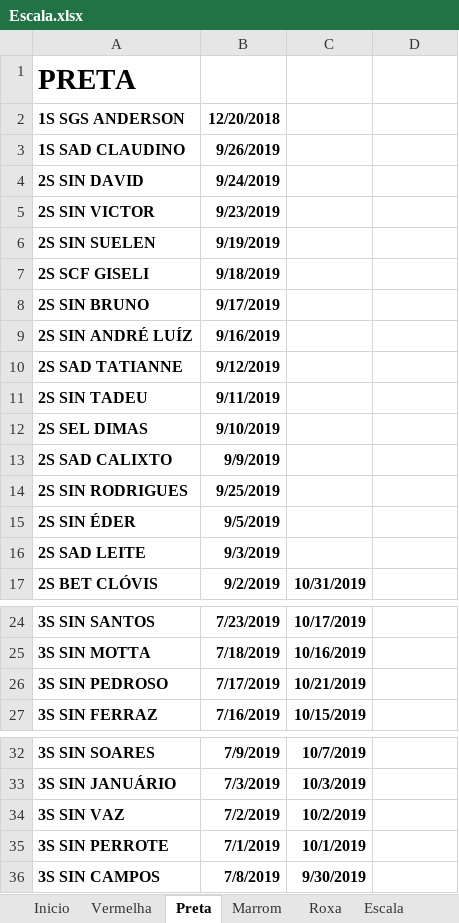
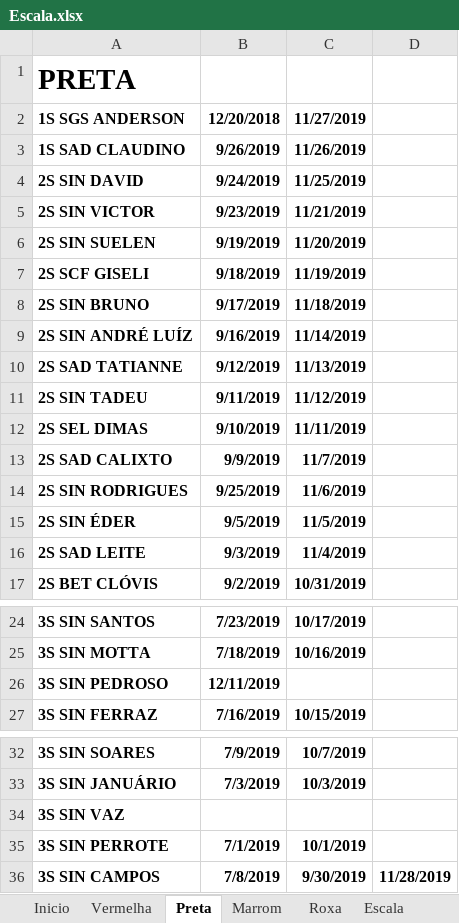
Before and after one commit to coelhocta/Escala, an Excel workbook: Escala.xlsx, sheet Preta, drawn as a sheet; only a part is shown, gaps mark what is left out; values as stored, in another font and other column widths than the file's, no borders; the diff names each change by its address in the sheet, - before the commit and + after, or states it on an @@ line.

```diff
--- a/Escala.xlsx (sheet Preta)
+++ b/Escala.xlsx (sheet Preta)
-C2: (empty)
+C2: 11/27/2019
-C3: (empty)
+C3: 11/26/2019
-C4: (empty)
+C4: 11/25/2019
-C5: (empty)
+C5: 11/21/2019
-C6: (empty)
+C6: 11/20/2019
-C7: (empty)
+C7: 11/19/2019
-C8: (empty)
+C8: 11/18/2019
-C9: (empty)
+C9: 11/14/2019
-C10: (empty)
+C10: 11/13/2019
-C11: (empty)
+C11: 11/12/2019
-C12: (empty)
+C12: 11/11/2019
-C13: (empty)
+C13: 11/7/2019
-C14: (empty)
+C14: 11/6/2019
-C15: (empty)
+C15: 11/5/2019
-C16: (empty)
+C16: 11/4/2019
-B26: 7/17/2019
+B26: 12/11/2019
-C26: 10/21/2019
+C26: (empty)
-B34: 7/2/2019
+B34: (empty)
-C34: 10/2/2019
+C34: (empty)
-D36: (empty)
+D36: 11/28/2019
```
Also changed, not shown: sheet Inicio, sheet Escala, sheet Vermelha, sheet Marrom, sheet Roxa, 2 other files.
